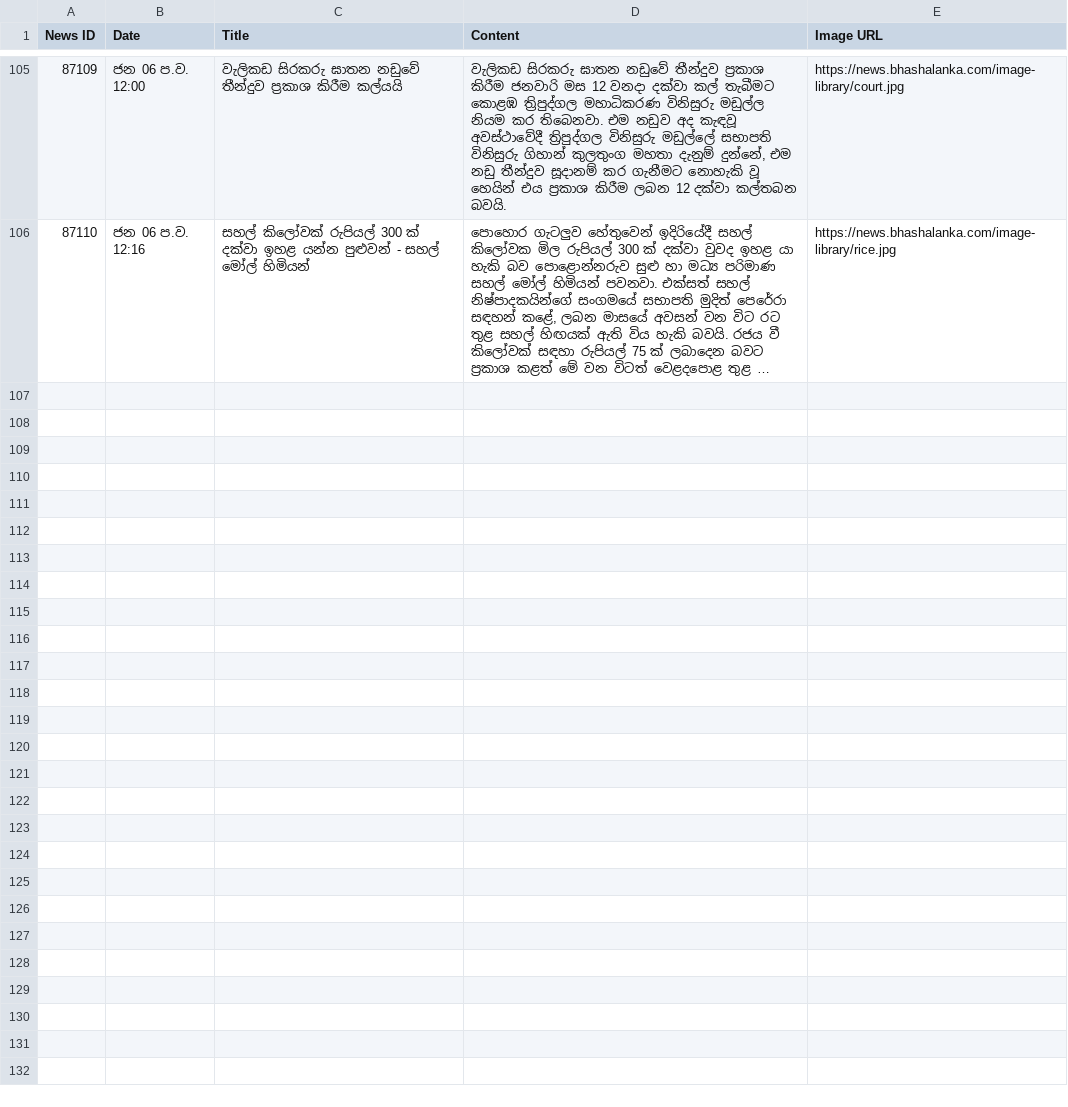
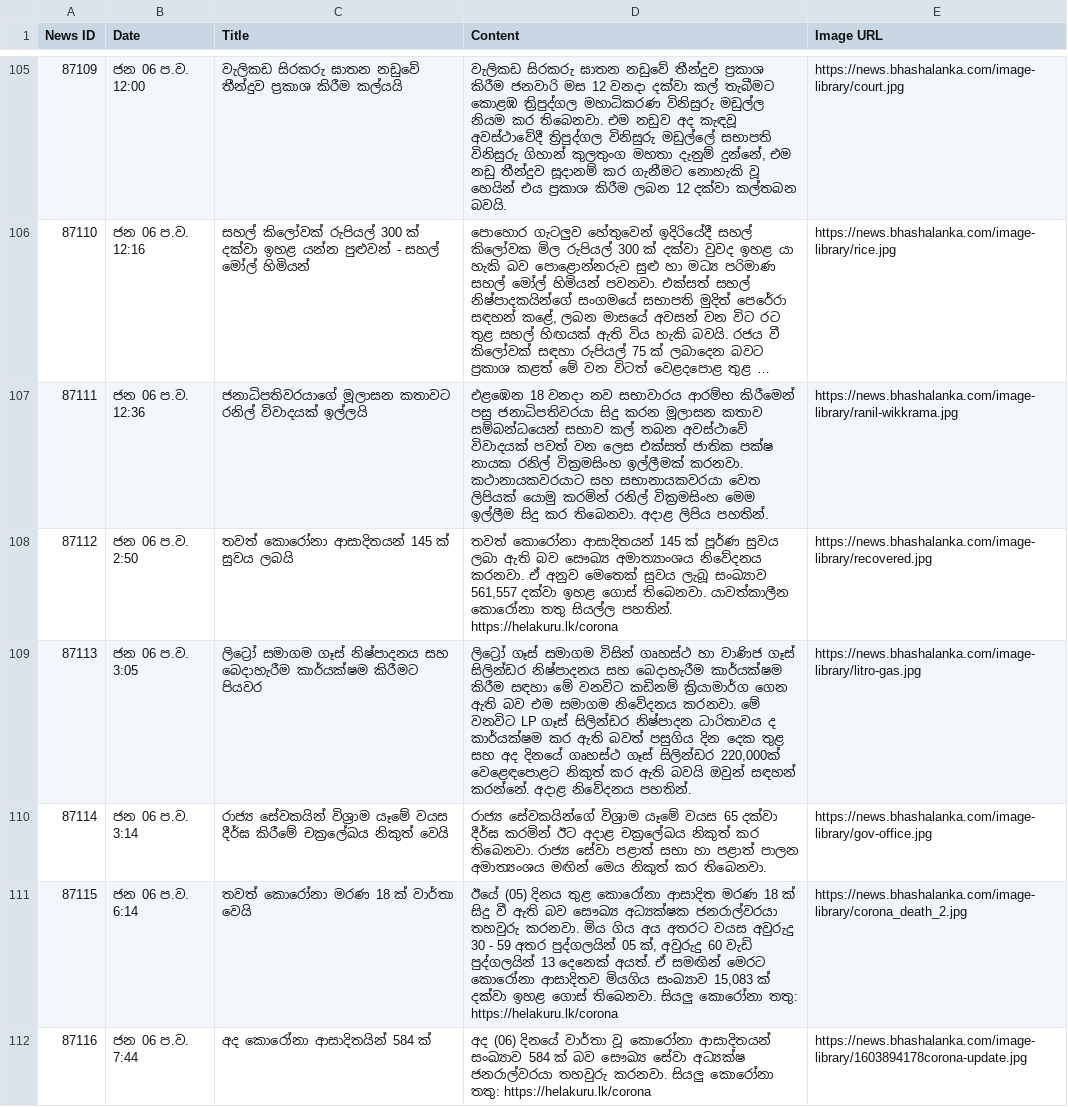
Before and after one commit to photos991/photos991.github.io, a CSV file: news_data.csv, drawn as a sheet; only a part is shown, gaps mark what is left out; long unchanged cells end in …; the diff names each change by its address in the sheet, - before the commit and + after, or states it on an @@ line.

Commit message:
upload

```diff
--- a/news_data.csv
+++ b/news_data.csv
+row 107: 87111 | ජන 06 ප.ව. 12:36 | ජනාධිපතිවරයාගේ මූලාසන කතාවට රනිල් විවාදයක් ඉල්ලයි | එළඹෙන 18 වනදා නව සභාවාරය ආරම්භ කිරීමෙන් පසු ජනාධිපතිවරයා සිදු කරන මූලාසන කතාව සම්බන්ධයෙන් සභාව කල් තබන අවස්ථාවේ විවාදයක් පවත් වන ලෙස එක්සත් ජාතික පක්ෂ නායක රනිල් වික්‍රමසිංහ ඉල්ලීමක් කරනවා. කථානායකවරයාට සහ සභානායකවරයා වෙත ලිපියක් යොමු කරමින් රනිල් වික්‍රමසිංහ මෙම ඉල්ලීම සිදු කර තිබෙනවා. අදාළ ලිපිය පහතින්. | https://news.bhashalanka.com/image-library/ranil-wikkrama.jpg
+row 108: 87112 | ජන 06 ප.ව. 2:50 | තවත් කොරෝනා ආසාදිතයන් 145 ක් සුවය ලබයි | තවත් කොරෝනා ආසාදිතයන් 145 ක් පූර්ණ සුවය ලබා ඇති බව සෞඛ්‍ය අමාත්‍යාංශය නිවේදනය කරනවා. ඒ අනුව මෙතෙක් සුවය ලැබූ සංඛ්‍යාව 561,557 දක්වා ඉහළ ගොස් තිබෙනවා. යාවත්කාලීන කොරෝනා තතු සියල්ල පහතින්. https://helakuru.lk/corona | https://news.bhashalanka.com/image-library/recovered.jpg
+row 109: 87113 | ජන 06 ප.ව. 3:05 | ලිට්‍රෝ සමාගම ගෑස් නිෂ්පාදනය සහ බෙදාහැරීම කාර්යක්ෂම කිරීමට පියවර | ලිට්‍රෝ ගෑස් සමාගම විසින් ගෘහස්ථ හා වාණිජ ගෑස් සිලින්ඩර නිෂ්පාදනය සහ බෙදාහැරීම කාර්යක්ෂම කිරීම සඳහා මේ වනවිට කඩිනම් ක්‍රියාමාර්ග ගෙන ඇති බව එම සමාගම නිවේදනය කරනවා. මේ වනවිට LP ගෑස් සිලින්ඩර නිෂ්පාදන ධාරිතාවය ද කාර්යක්ෂම කර ඇති බවත් පසුගිය දින දෙක තුළ සහ අද දිනයේ ගෘහස්ථ ගෑස් සිලින්ඩර 220,000ක් වෙළෙඳපොළට නිකුත් කර ඇති බවයි ඔවුන් සඳහන් කරන්නේ. අදාළ නිවේදනය පහතින්. | https://news.bhashalanka.com/image-library/litro-gas.jpg
+row 110: 87114 | ජන 06 ප.ව. 3:14 | රාජ්‍ය සේවකයින් විශ්‍රාම යෑමේ වයස දීර්ඝ කිරීමේ චක්‍රලේඛය නිකුත් වෙයි | රාජ්‍ය සේවකයින්ගේ විශ්‍රාම යෑමේ වයස 65 දක්වා දීර්ඝ කරමින් ඊට අදාළ චක්‍රලේඛය නිකුත් කර තිබෙනවා. රාජ්‍ය සේවා පළාත් සභා හා පළාත් පාලන අමාත්‍යංශය මඟින් මෙය නිකුත් කර තිබෙනවා. | https://news.bhashalanka.com/image-library/gov-office.jpg
+row 111: 87115 | ජන 06 ප.ව. 6:14 | තවත් කොරෝනා මරණ 18 ක් වාර්තා වෙයි | ඊයේ (05) දිනය තුළ කොරෝනා ආසාදිත මරණ‍‍ 18 ක් සිදු වී ඇති බව සෞඛ්‍ය අධ්‍යක්ෂක ජනරාල්වරයා තහවුරු කරනවා. මිය ගිය අය අතරට වයස අවුරුදු 30 - 59 අතර පුද්ගලයින් 05 ක්, අවුරුදු 60 වැඩි පුද්ගලයින් 13 දෙනෙක් අයත්. ඒ සමඟින් මෙරට කොරෝනා ආසාදිතව මියගිය සංඛ්‍යාව 15,083 ක් දක්වා ඉහළ ගොස් තිබෙනවා. සියලු කොරෝනා තතු: https://helakuru.lk/corona | https://news.bhashalanka.com/image-library/corona_death_2.jpg
+row 112: 87116 | ජන 06 ප.ව. 7:44 | අද කොරෝනා ආසාදිතයින් 584 ක් | අද (06) දිනයේ වාර්තා වූ කොරෝනා ආසාදිතයන් සංඛ්‍යාව 584 ක් බව සෞඛ්‍ය සේවා අධ්‍යක්ෂ ජනරාල්වරයා තහවුරු කරනවා. සියලු කොරෝනා තතු: https://helakuru.lk/corona | https://news.bhashalanka.com/image-library/1603894178corona-update.jpg
```
